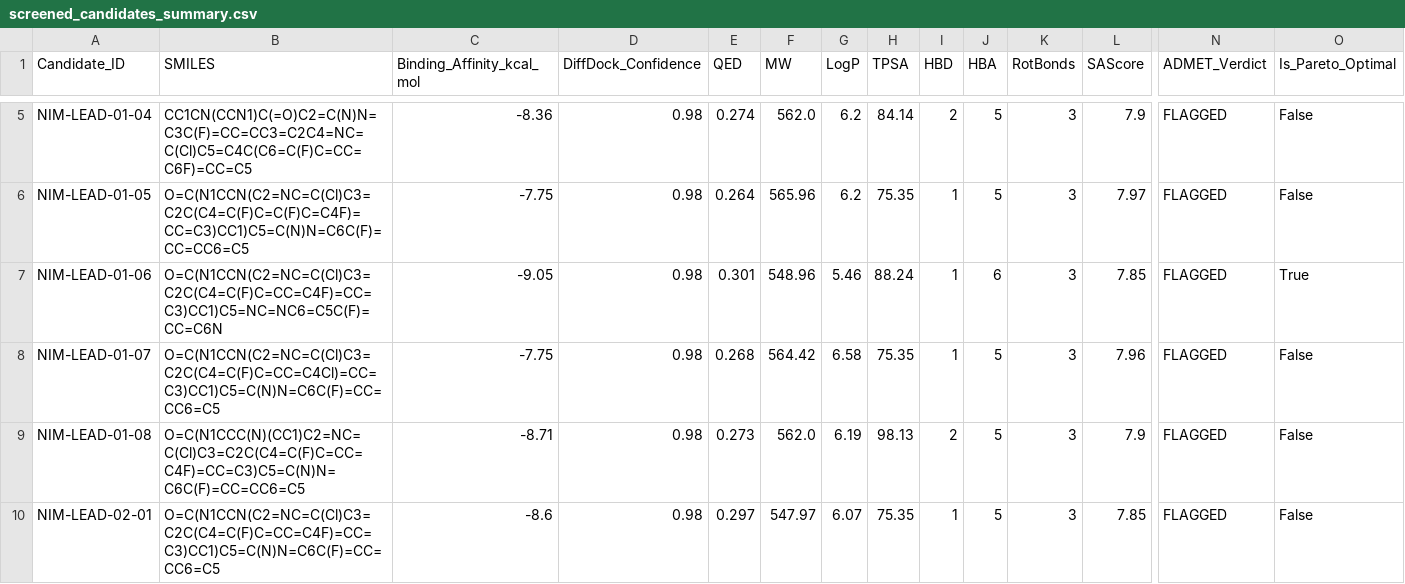
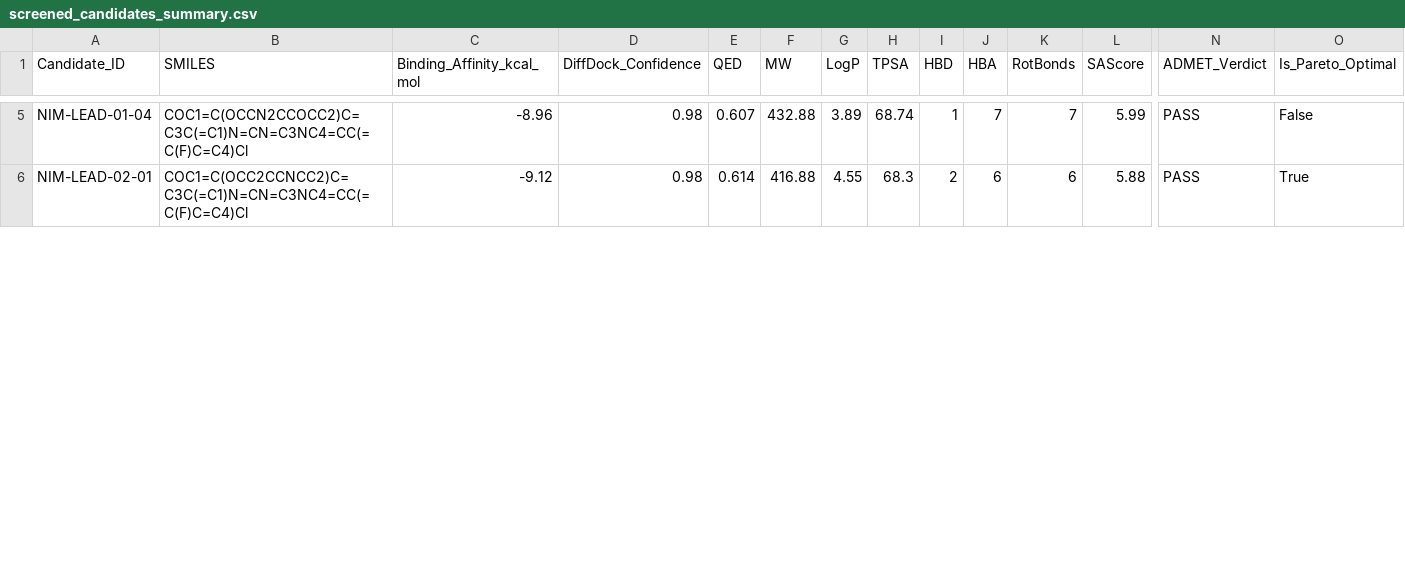
Before and after one commit to Jorwalzzz/bionemo-agentic-scientist, a CSV file: results/screened_candidates_summary.csv, drawn as a sheet; only a part is shown, gaps mark what is left out; removed rows and columns are numbered as before the commit, all else as after; rows hold the shown columns only; the diff covers the shown part only; the diff names each change by its address in the sheet, - before the commit and + after, or states it on an @@ line.

Commit message:
fix(hardening): resolve BRAF SMILES ring errors, declare composite_rank_score, harden visualizer against empty leads, and add 6-cycle fuzz test suite

```diff
--- a/results/screened_candidates_summary.csv
+++ b/results/screened_candidates_summary.csv
-B5 (SMILES): CC1CN(CCN1)C(=O)C2=C(N)N=C3C(F)=CC=CC3=C2C4=NC=C(Cl)C5=C4C(C6=C(F)C=CC=C6F)=CC=C5
+B5 (SMILES): COC1=C(OCCN2CCOCC2)C=C3C(=C1)N=CN=C3NC4=CC(=C(F)C=C4)Cl
-C5 (Binding_Affinity_kcal_mol): -8.36
+C5 (Binding_Affinity_kcal_mol): -8.96
-E5 (QED): 0.274
+E5 (QED): 0.607
-F5 (MW): 562.0
+F5 (MW): 432.88
-G5 (LogP): 6.2
+G5 (LogP): 3.89
-H5 (TPSA): 84.14
+H5 (TPSA): 68.74
-I5 (HBD): 2
+I5 (HBD): 1
-J5 (HBA): 5
+J5 (HBA): 7
-K5 (RotBonds): 3
+K5 (RotBonds): 7
-L5 (SAScore): 7.9
+L5 (SAScore): 5.99
-N5 (ADMET_Verdict): FLAGGED
+N5 (ADMET_Verdict): PASS
-row 6: NIM-LEAD-01-05 | O=C(N1CCN(C2=NC=C(Cl)C3=C2C(C4=C(F)C=C(F)C=C4F)=CC=C3)CC1)C5=C(N)N=C6C(F)=CC=CC6=C5 | -7.75 | 0.98 | 0.264 | 565.96 | 6.2 | 75.35 | 1 | 5 | 3 | 7.97 | FLAGGED | False
-row 7: NIM-LEAD-01-06 | O=C(N1CCN(C2=NC=C(Cl)C3=C2C(C4=C(F)C=CC=C4F)=CC=C3)CC1)C5=NC=NC6=C5C(F)=CC=C6N | -9.05 | 0.98 | 0.301 | 548.96 | 5.46 | 88.24 | 1 | 6 | 3 | 7.85 | FLAGGED | True
-row 8: NIM-LEAD-01-07 | O=C(N1CCN(C2=NC=C(Cl)C3=C2C(C4=C(F)C=CC=C4Cl)=CC=C3)CC1)C5=C(N)N=C6C(F)=CC=CC6=C5 | -7.75 | 0.98 | 0.268 | 564.42 | 6.58 | 75.35 | 1 | 5 | 3 | 7.96 | FLAGGED | False
-row 9: NIM-LEAD-01-08 | O=C(N1CCC(N)(CC1)C2=NC=C(Cl)C3=C2C(C4=C(F)C=CC=C4F)=CC=C3)C5=C(N)N=C6C(F)=CC=CC6=C5 | -8.71 | 0.98 | 0.273 | 562.0 | 6.19 | 98.13 | 2 | 5 | 3 | 7.9 | FLAGGED | False
-B6 (SMILES): O=C(N1CCN(C2=NC=C(Cl)C3=C2C(C4=C(F)C=CC=C4F)=CC=C3)CC1)C5=C(N)N=C6C(F)=CC=CC6=C5
+B6 (SMILES): COC1=C(OCC2CCNCC2)C=C3C(=C1)N=CN=C3NC4=CC(=C(F)C=C4)Cl
-C6 (Binding_Affinity_kcal_mol): -8.6
+C6 (Binding_Affinity_kcal_mol): -9.12
-E6 (QED): 0.297
+E6 (QED): 0.614
-F6 (MW): 547.97
+F6 (MW): 416.88
-G6 (LogP): 6.07
+G6 (LogP): 4.55
-H6 (TPSA): 75.35
+H6 (TPSA): 68.3
-I6 (HBD): 1
+I6 (HBD): 2
-J6 (HBA): 5
+J6 (HBA): 6
-K6 (RotBonds): 3
+K6 (RotBonds): 6
-L6 (SAScore): 7.85
+L6 (SAScore): 5.88
-N6 (ADMET_Verdict): FLAGGED
+N6 (ADMET_Verdict): PASS
-O6 (Is_Pareto_Optimal): False
+O6 (Is_Pareto_Optimal): True
```
Also changed, not shown: 88 edited cells elsewhere in this file, 14 other files.
